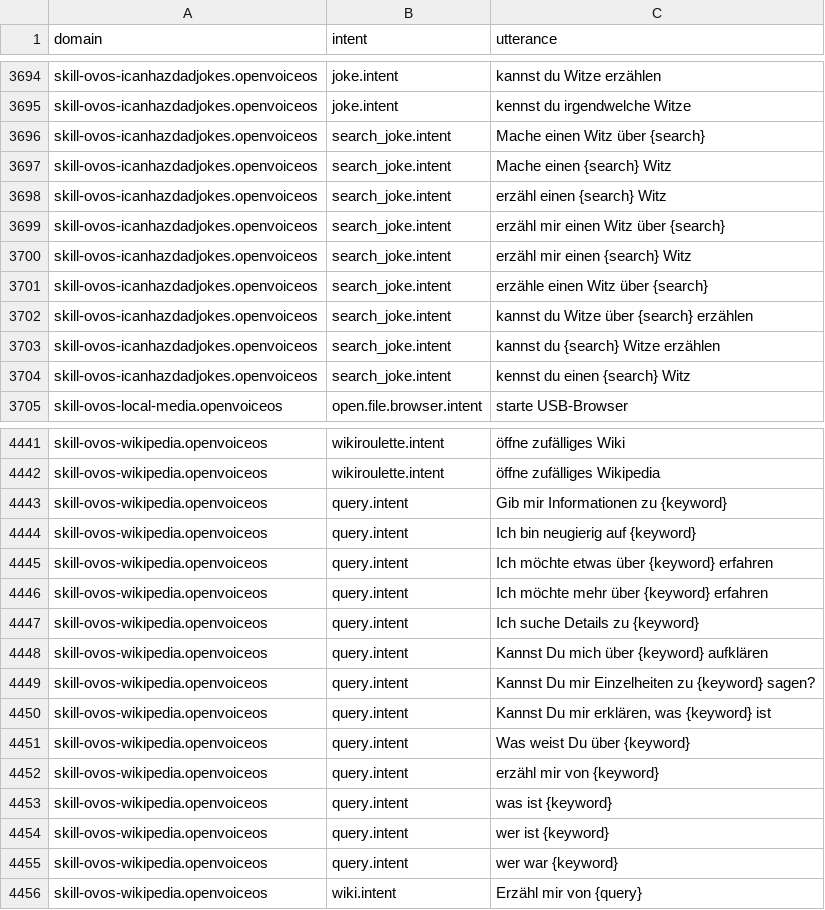
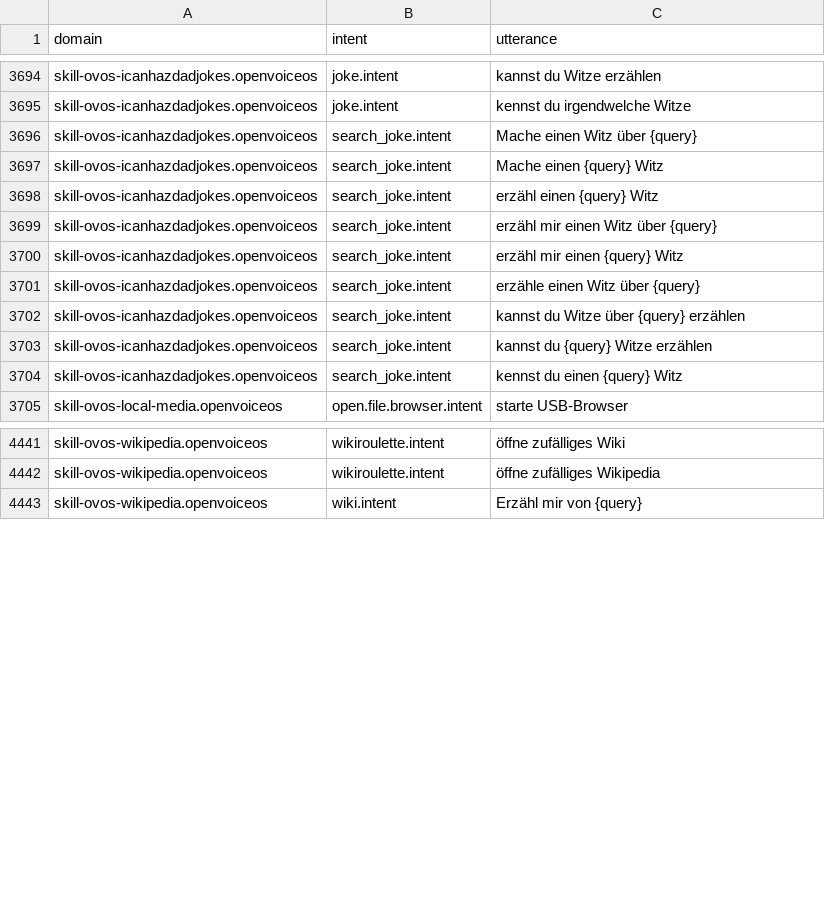
Before and after one commit to OpenVoiceOS/lang-support-tracker, a CSV file: skills/intents_de.csv, drawn as a sheet; only a part is shown, gaps mark what is left out; the diff covers the shown part only.

```diff
--- a/skills/intents_de.csv
+++ b/skills/intents_de.csv
@@ -3695,11 +3695,11 @@ skill-ovos-icanhazdadjokes.openvoiceos,"joke.intent","kannst du Witze erzählen"
 skill-ovos-icanhazdadjokes.openvoiceos,"joke.intent","kennst du irgendwelche Witze"
-skill-ovos-icanhazdadjokes.openvoiceos,"search_joke.intent","Mache einen Witz über {search}"
-skill-ovos-icanhazdadjokes.openvoiceos,"search_joke.intent","Mache einen {search} Witz"
-skill-ovos-icanhazdadjokes.openvoiceos,"search_joke.intent","erzähl einen {search} Witz"
-skill-ovos-icanhazdadjokes.openvoiceos,"search_joke.intent","erzähl mir einen Witz über {search}"
-skill-ovos-icanhazdadjokes.openvoiceos,"search_joke.intent","erzähl mir einen {search} Witz"
-skill-ovos-icanhazdadjokes.openvoiceos,"search_joke.intent","erzähle einen Witz über {search}"
-skill-ovos-icanhazdadjokes.openvoiceos,"search_joke.intent","kannst du Witze über {search} erzählen"
-skill-ovos-icanhazdadjokes.openvoiceos,"search_joke.intent","kannst du {search} Witze erzählen"
-skill-ovos-icanhazdadjokes.openvoiceos,"search_joke.intent","kennst du einen {search} Witz"
+skill-ovos-icanhazdadjokes.openvoiceos,"search_joke.intent","Mache einen Witz über {query}"
+skill-ovos-icanhazdadjokes.openvoiceos,"search_joke.intent","Mache einen {query} Witz"
+skill-ovos-icanhazdadjokes.openvoiceos,"search_joke.intent","erzähl einen {query} Witz"
+skill-ovos-icanhazdadjokes.openvoiceos,"search_joke.intent","erzähl mir einen Witz über {query}"
+skill-ovos-icanhazdadjokes.openvoiceos,"search_joke.intent","erzähl mir einen {query} Witz"
+skill-ovos-icanhazdadjokes.openvoiceos,"search_joke.intent","erzähle einen Witz über {query}"
+skill-ovos-icanhazdadjokes.openvoiceos,"search_joke.intent","kannst du Witze über {query} erzählen"
+skill-ovos-icanhazdadjokes.openvoiceos,"search_joke.intent","kannst du {query} Witze erzählen"
+skill-ovos-icanhazdadjokes.openvoiceos,"search_joke.intent","kennst du einen {query} Witz"
 skill-ovos-local-media.openvoiceos,"open.file.browser.intent","starte USB-Browser"
@@ -4442,15 +4442,2 @@ skill-ovos-wikipedia.openvoiceos,"wikiroulette.intent","öffne zufälliges Wiki"
 skill-ovos-wikipedia.openvoiceos,"wikiroulette.intent","öffne zufälliges Wikipedia"
-skill-ovos-wikipedia.openvoiceos,"query.intent","Gib mir Informationen zu {keyword}"
-skill-ovos-wikipedia.openvoiceos,"query.intent","Ich bin neugierig auf {keyword}"
-skill-ovos-wikipedia.openvoiceos,"query.intent","Ich möchte etwas über {keyword} erfahren"
-skill-ovos-wikipedia.openvoiceos,"query.intent","Ich möchte mehr über {keyword} erfahren"
-skill-ovos-wikipedia.openvoiceos,"query.intent","Ich suche Details zu {keyword}"
-skill-ovos-wikipedia.openvoiceos,"query.intent","Kannst Du mich über {keyword} aufklären"
-skill-ovos-wikipedia.openvoiceos,"query.intent","Kannst Du mir Einzelheiten zu {keyword} sagen?"
-skill-ovos-wikipedia.openvoiceos,"query.intent","Kannst Du mir erklären, was {keyword} ist"
-skill-ovos-wikipedia.openvoiceos,"query.intent","Was weist Du über {keyword}"
-skill-ovos-wikipedia.openvoiceos,"query.intent","erzähl mir von {keyword}"
-skill-ovos-wikipedia.openvoiceos,"query.intent","was ist {keyword}"
-skill-ovos-wikipedia.openvoiceos,"query.intent","wer ist {keyword}"
-skill-ovos-wikipedia.openvoiceos,"query.intent","wer war {keyword}"
 skill-ovos-wikipedia.openvoiceos,"wiki.intent","Erzähl mir von {query}"
```
Also changed, not shown: 35 edited cells elsewhere in this file, skills/intents_en.csv, skills/intents_es.csv, 7 other files.
